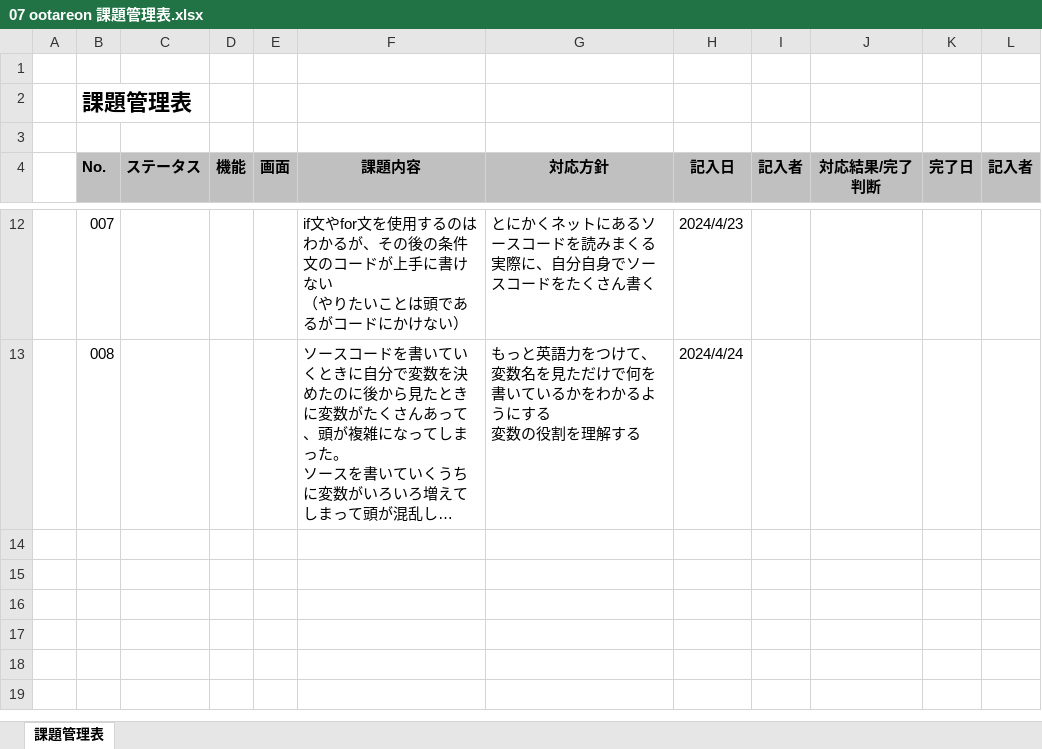
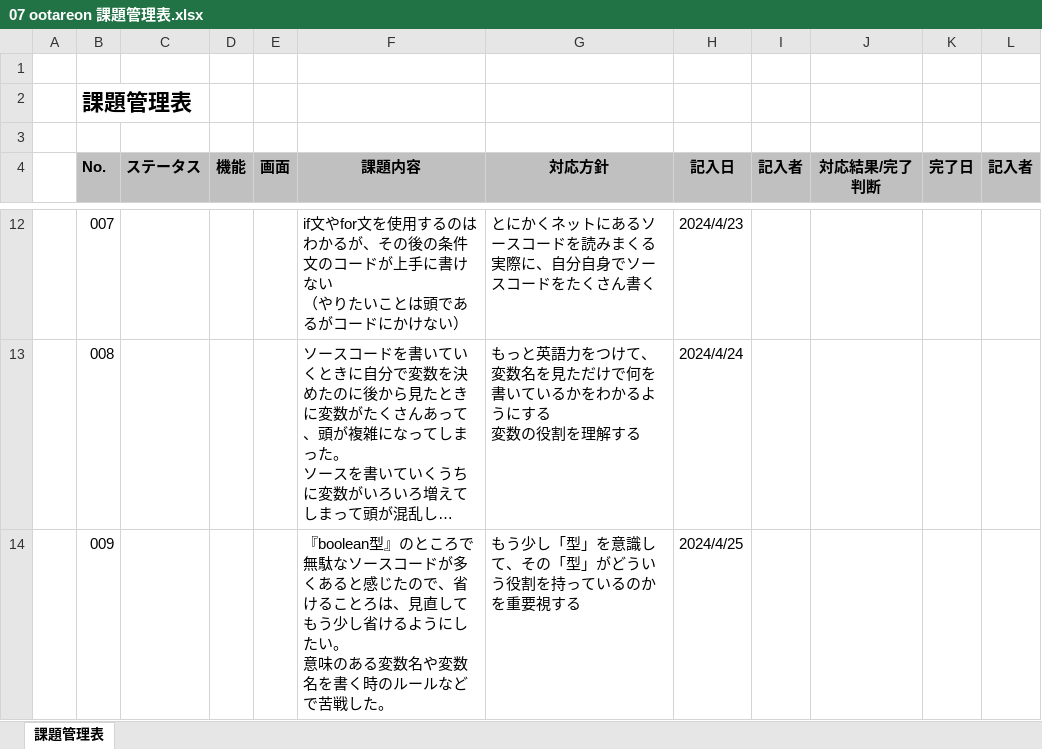
Before and after one commit to otareon/-documents, an Excel workbook: 07 ootareon 課題管理表.xlsx, sheet 課題管理表, drawn as a sheet; only a part is shown, gaps mark what is left out; long unchanged cells end in …; values as stored, in another font and other column widths than the file's, no borders; ↵ is a line break in a cell; the diff names each change by its address in the sheet, - before the commit and + after, or states it on an @@ line.

```diff
--- a/07 ootareon 課題管理表.xlsx (sheet 課題管理表)
+++ b/07 ootareon 課題管理表.xlsx (sheet 課題管理表)
+row 14:  | 009 |  |  |  | 『boolean型』のところで無駄なソースコードが多くあると感じたので、省けることろは、見直してもう少し省けるようにしたい。 ↵ 意味のある変数名や変数名を書く時のルールなどで苦戦した。 | もう少し「型」を意識して、その「型」がどういう役割を持っているのかを重要視する | 2024/4/25
```
Also changed, not shown: 07 ootareon 目標管理シート.xlsx.
